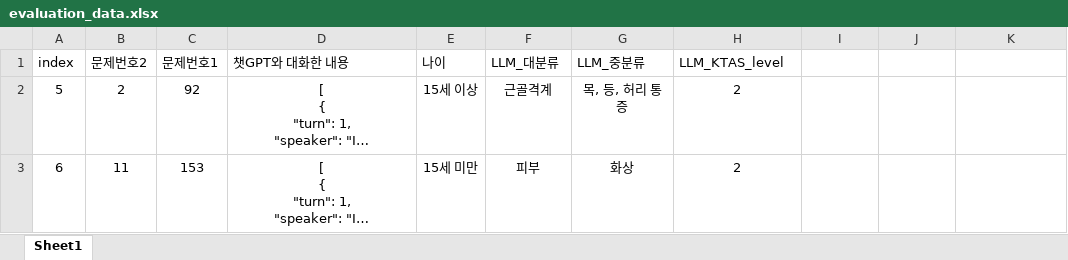
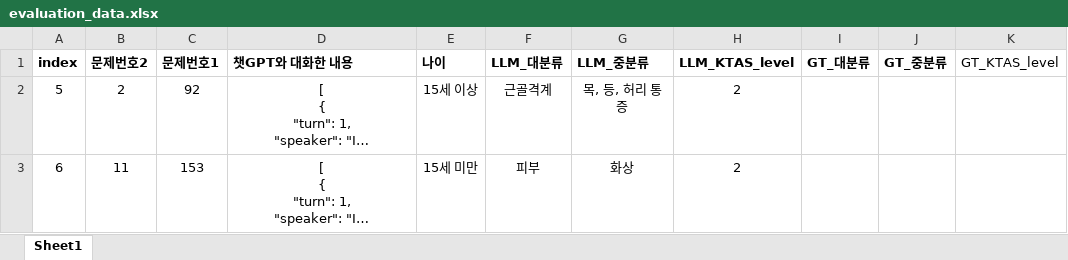
Before and after one commit to doammii/medical_triage_evaluation, an Excel workbook: data/evaluation_data.xlsx, sheet Sheet1, drawn as a sheet; only a part is shown; long unchanged cells end in …; values as stored, in another font and other column widths than the file's, no borders; the diff names each change by its address in the sheet, - before the commit and + after, or states it on an @@ line.

```diff
--- a/data/evaluation_data.xlsx (sheet Sheet1)
+++ b/data/evaluation_data.xlsx (sheet Sheet1)
-A1:H1 bold: off
+A1:H1 bold: on
-I1: (empty)
+I1: GT_대분류
-J1: (empty)
+J1: GT_중분류
-K1: (empty)
+K1: GT_KTAS_level
```
Also changed, not shown: 1 other file.
